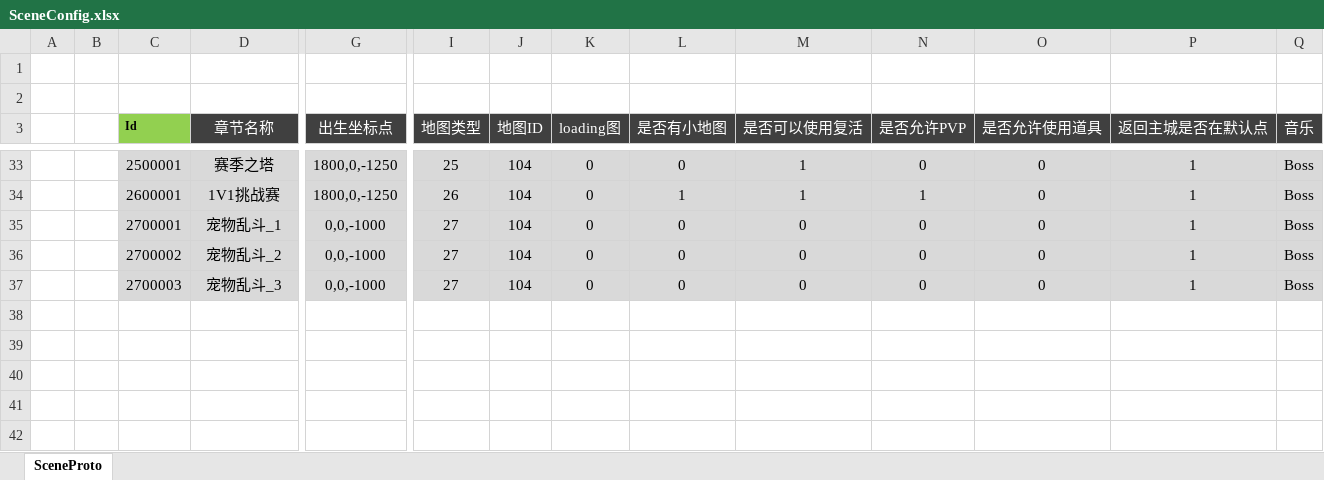
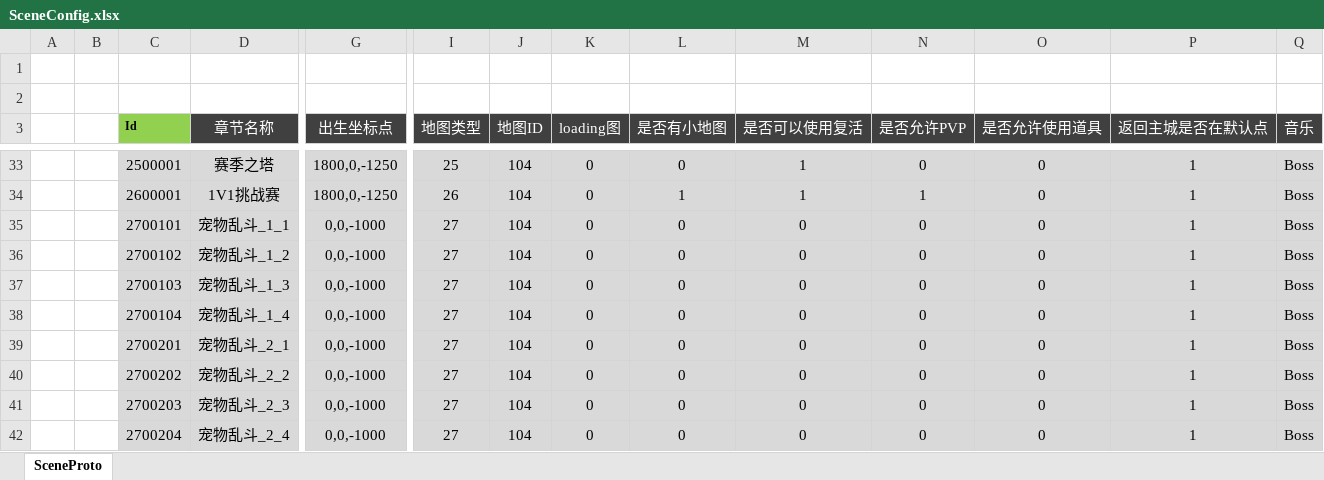
Before and after one commit to csyinghuochong/mengjing, an Excel workbook: Unity/Assets/Config/Excel/SceneConfig.xlsx, sheet SceneProto, drawn as a sheet; only a part is shown, gaps mark what is left out; values as stored, in another font and other column widths than the file's, no borders; table styles not drawn; rows hold the shown columns only; the diff names each change by its address in the sheet, - before the commit and + after, or states it on an @@ line.

```diff
--- a/Unity/Assets/Config/Excel/SceneConfig.xlsx (sheet SceneProto)
+++ b/Unity/Assets/Config/Excel/SceneConfig.xlsx (sheet SceneProto)
-C35 (Id): 2700001
+C35 (Id): 2700101
-D35 (章节名称): 宠物乱斗_1
+D35 (章节名称): 宠物乱斗_1_1
-C36 (Id): 2700002
+C36 (Id): 2700102
-D36 (章节名称): 宠物乱斗_2
+D36 (章节名称): 宠物乱斗_1_2
-C37 (Id): 2700003
+C37 (Id): 2700103
-D37 (章节名称): 宠物乱斗_3
+D37 (章节名称): 宠物乱斗_1_3
+row 38:  |  | 2700104 | 宠物乱斗_1_4 | 0,0,-1000 | 27 | 104 | 0 | 0 | 0 | 0 | 0 | 1 | Boss
+row 39:  |  | 2700201 | 宠物乱斗_2_1 | 0,0,-1000 | 27 | 104 | 0 | 0 | 0 | 0 | 0 | 1 | Boss
+row 40:  |  | 2700202 | 宠物乱斗_2_2 | 0,0,-1000 | 27 | 104 | 0 | 0 | 0 | 0 | 0 | 1 | Boss
+row 41:  |  | 2700203 | 宠物乱斗_2_3 | 0,0,-1000 | 27 | 104 | 0 | 0 | 0 | 0 | 0 | 1 | Boss
+row 42:  |  | 2700204 | 宠物乱斗_2_4 | 0,0,-1000 | 27 | 104 | 0 | 0 | 0 | 0 | 0 | 1 | Boss
```
Also changed, not shown: 11 other files.
